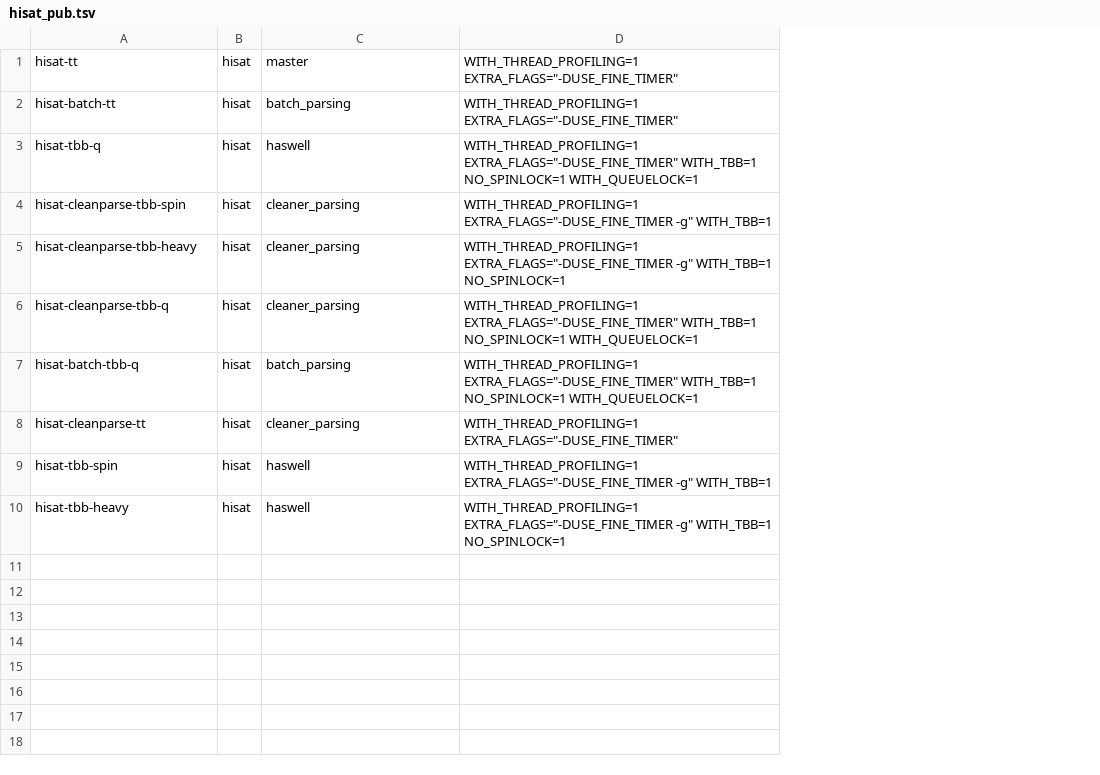
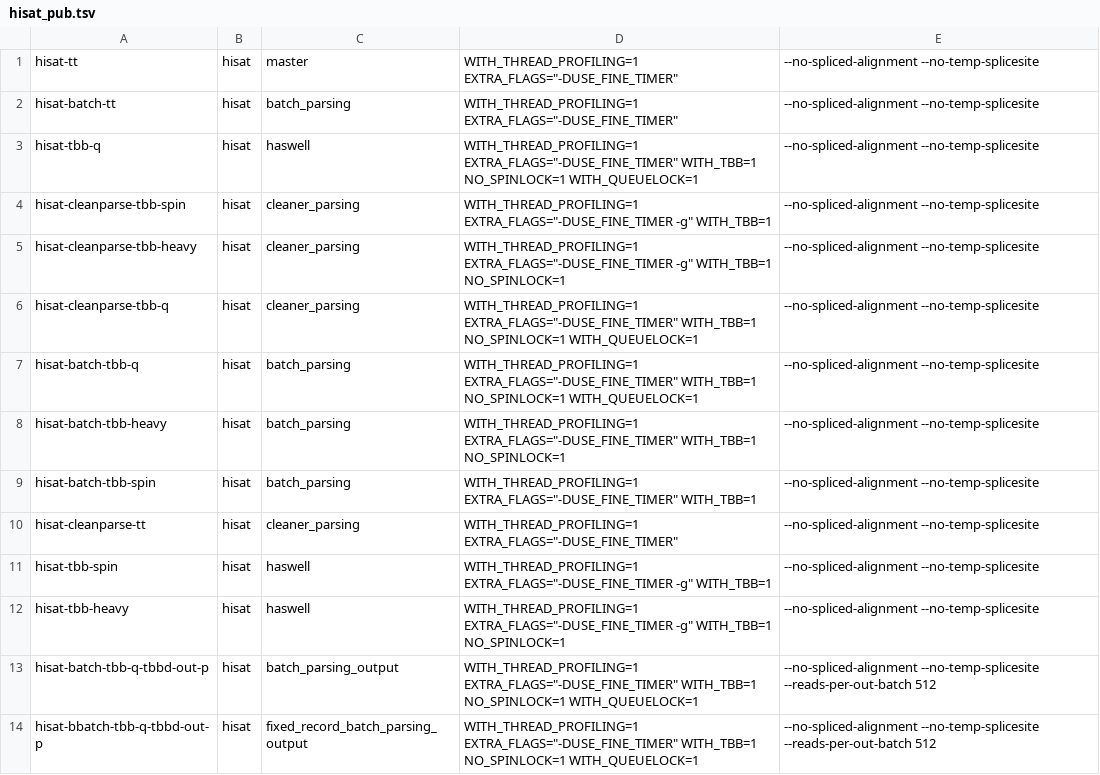
Before and after one commit to BenLangmead/bowtie-scaling, a TSV file: thread_scaling/scripts/experiments/marcc/hisat_pub.tsv, drawn as a sheet; the diff names each change by its address in the sheet, - before the commit and + after, or states it on an @@ line.

Commit message:
added no-splice args to hisat config; tbb-spin/heavy to hisat/bt2

```diff
--- a/thread_scaling/scripts/experiments/marcc/hisat_pub.tsv
+++ b/thread_scaling/scripts/experiments/marcc/hisat_pub.tsv
+column E, rows 1-7: all --no-spliced-alignment --no-temp-splicesite; rows 10-12: all --no-spliced-alignment --no-temp-splicesite
+row 8: hisat-batch-tbb-heavy | hisat | batch_parsing | WITH_THREAD_PROFILING=1 EXTRA_FLAGS="-DUSE_FINE_TIMER" WITH_TBB=1 NO_SPINLOCK=1 | --no-spliced-alignment --no-temp-splicesite
+row 9: hisat-batch-tbb-spin | hisat | batch_parsing | WITH_THREAD_PROFILING=1 EXTRA_FLAGS="-DUSE_FINE_TIMER" WITH_TBB=1 | --no-spliced-alignment --no-temp-splicesite
+row 13: hisat-batch-tbb-q-tbbd-out-p | hisat | batch_parsing_output | WITH_THREAD_PROFILING=1 EXTRA_FLAGS="-DUSE_FINE_TIMER" WITH_TBB=1 NO_SPINLOCK=1 WITH_QUEUELOCK=1 | --no-spliced-alignment --no-temp-splicesite --reads-per-out-batch 512
+row 14: hisat-bbatch-tbb-q-tbbd-out-p | hisat | fixed_record_batch_parsing_output | WITH_THREAD_PROFILING=1 EXTRA_FLAGS="-DUSE_FINE_TIMER" WITH_TBB=1 NO_SPINLOCK=1 WITH_QUEUELOCK=1 | --no-spliced-alignment --no-temp-splicesite --reads-per-out-batch 512
```
Also changed, not shown: thread_scaling/scripts/experiments/marcc/bt2_pub.tsv, thread_scaling/scripts/experiments/marcc/bt2_pub_mp.tsv, 1 other file.
